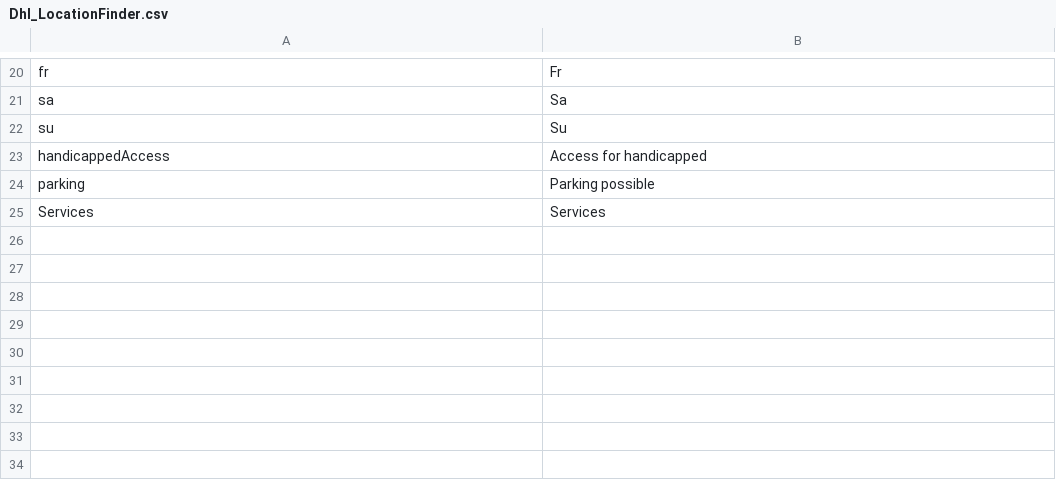
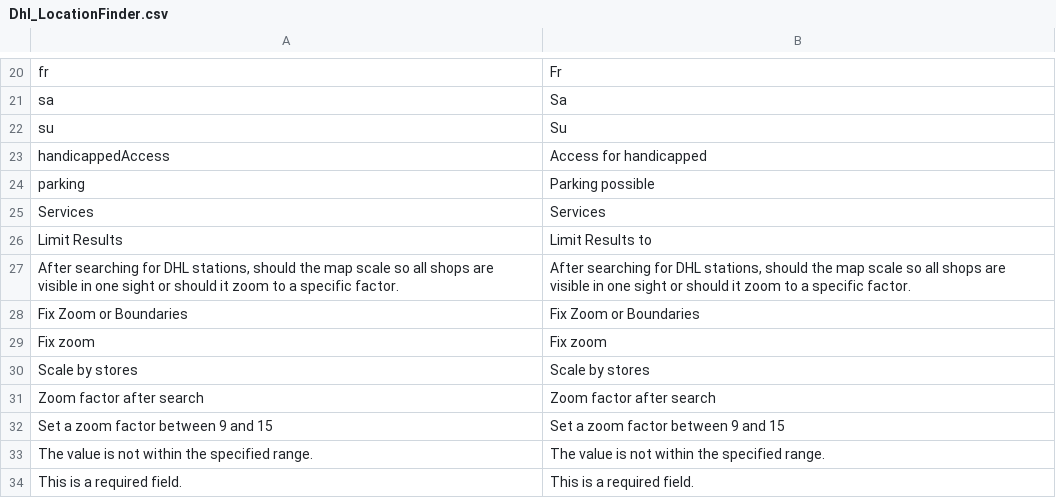
Before and after one commit to netresearch/dhl-location-finder-m1, a CSV file: src/app/locale/en_US/Dhl_LocationFinder.csv, drawn as a sheet; only a part is shown, gaps mark what is left out.

```diff
--- a/src/app/locale/en_US/Dhl_LocationFinder.csv
+++ b/src/app/locale/en_US/Dhl_LocationFinder.csv
@@ -25 +25,10 @@
 "Services","Services"
+"Limit Results","Limit Results to"
+"After searching for DHL stations, should the map scale so all shops are visible in one sight or should it zoom to a specific factor.","After searching for DHL stations, should the map scale so all shops are visible in one sight or should it zoom to a specific factor."
+"Fix Zoom or Boundaries","Fix Zoom or Boundaries"
+"Fix zoom","Fix zoom"
+"Scale by stores","Scale by stores"
+"Zoom factor after search","Zoom factor after search"
+"Set a zoom factor between 9 and 15","Set a zoom factor between 9 and 15"
+"The value is not within the specified range.","The value is not within the specified range."
+"This is a required field.","This is a required field."
```
Also changed, not shown: src/app/locale/de_DE/Dhl_LocationFinder.csv, 10 other files.
